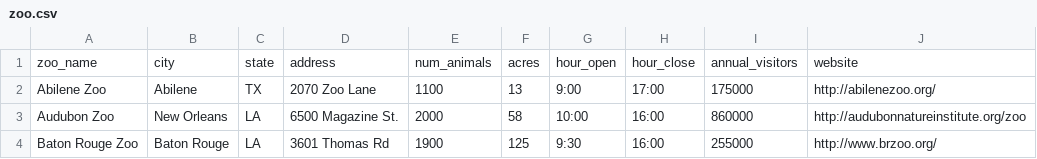
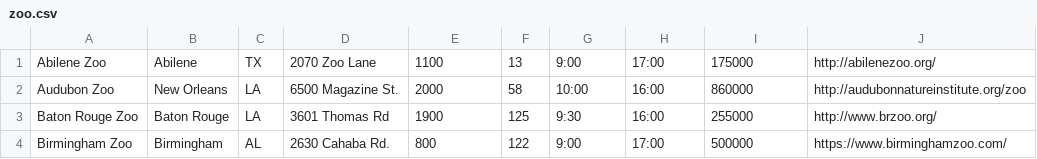
Before and after one commit to akeenan2/paradigm, a CSV file: db/zoo.csv, drawn as a sheet; only a part is shown; the shorter side is filled out with more unchanged rows.

Commit message:
remove top

```diff
--- a/db/zoo.csv
+++ b/db/zoo.csv
@@ -1,2 +1 @@
-zoo_name,city,state,address,num_animals,acres,hour_open,hour_close,annual_visitors,website
 Abilene Zoo,Abilene,TX,2070 Zoo Lane,1100,13,9:00,17:00,175000,http://abilenezoo.org/
```
